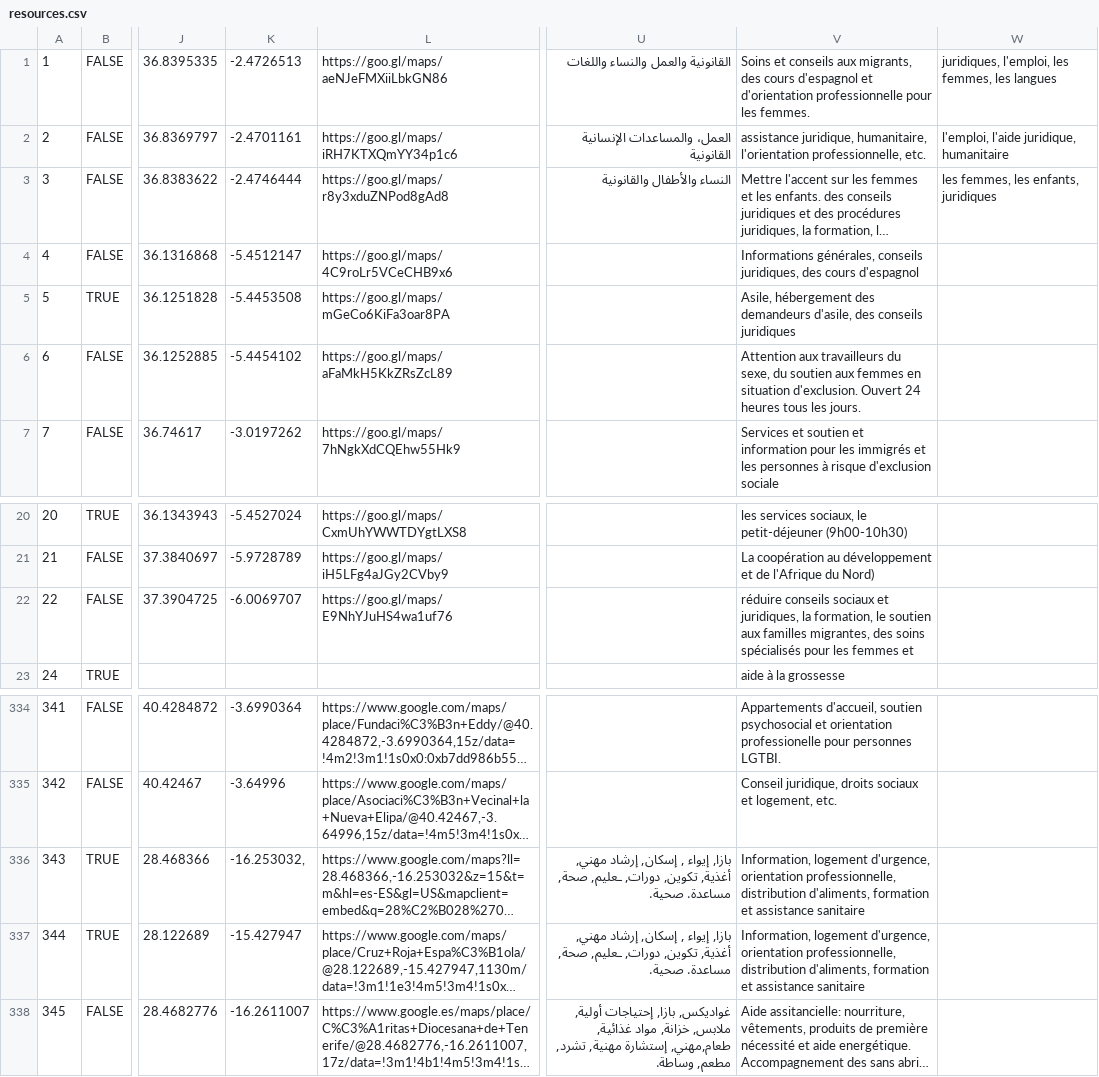
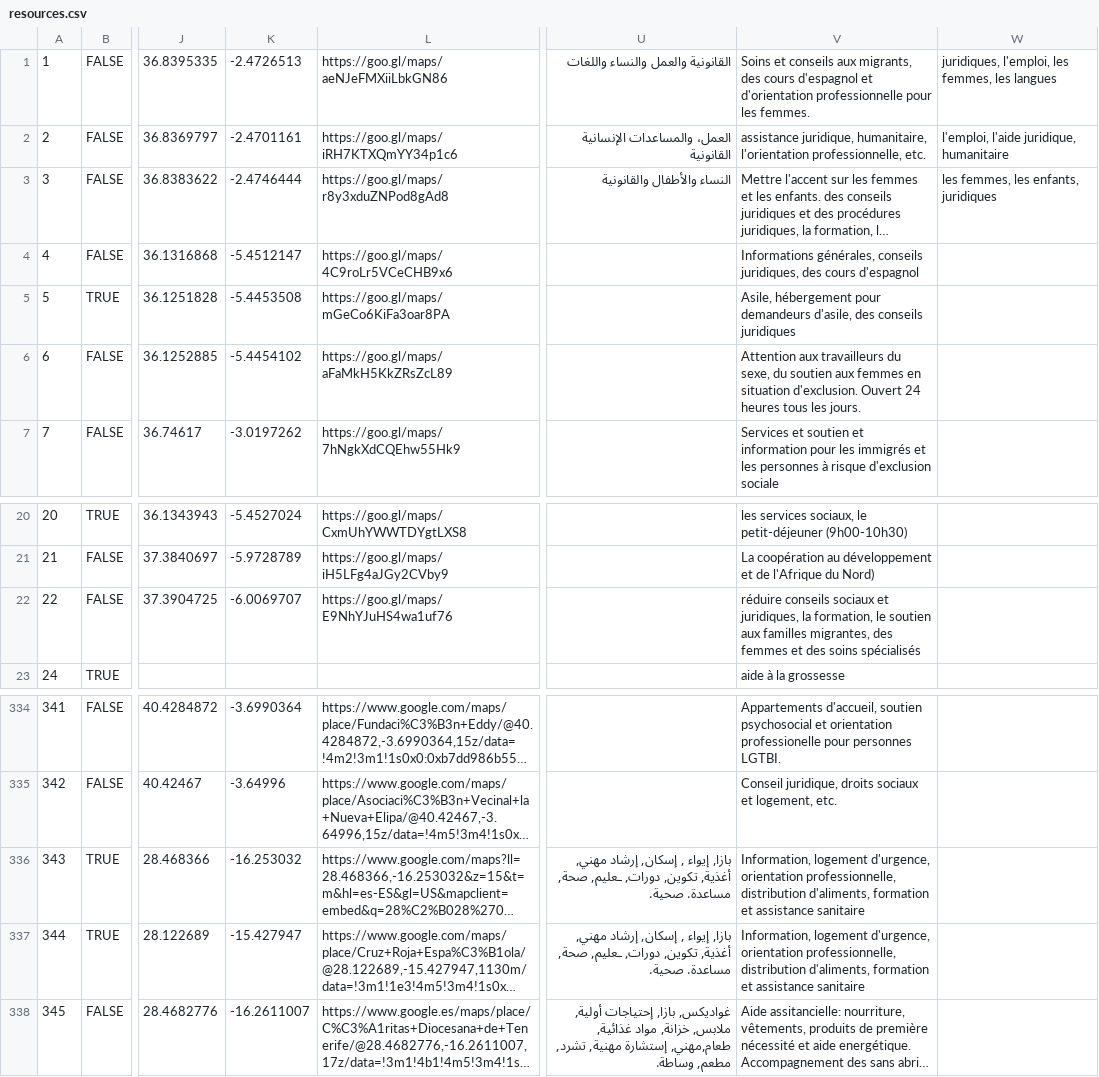
Before and after one commit to MovingForwardApp/moving-forward, a CSV file: db_builder/resources.csv, drawn as a sheet; only a part is shown, gaps mark what is left out; long unchanged cells end in …; the diff names each change by its address in the sheet, - before the commit and + after, or states it on an @@ line.

```diff
--- a/db_builder/resources.csv
+++ b/db_builder/resources.csv
-V5: Asile, hébergement des demandeurs d'asile,…
+V5: Asile, hébergement pour demandeurs d'asile,…
-V22: …migrantes, des soins spécialisés pour les femmes et
+V22: …migrantes, des femmes et des soins spécialisés
-K336: -16.253032,
+K336: -16.253032
```
Also changed, not shown: db_builder/categories.csv, 2 other files.
